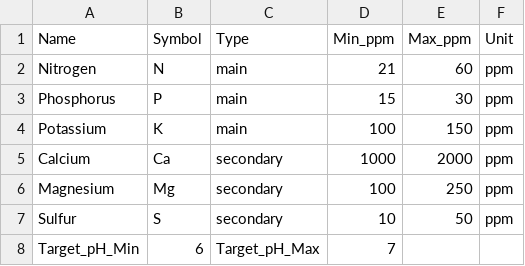
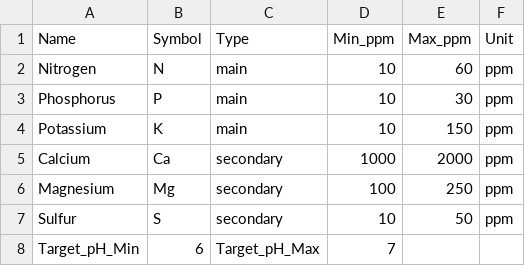
Before and after one commit to LAHIRUKBI/Agri-backend, a CSV file: datasets/soil_nutrients.csv, drawn as a sheet.

```diff
--- a/datasets/soil_nutrients.csv
+++ b/datasets/soil_nutrients.csv
@@ -1,5 +1,5 @@
 Name,Symbol,Type,Min_ppm,Max_ppm,Unit
-Nitrogen,N,main,21,60,ppm
-Phosphorus,P,main,15,30,ppm
-Potassium,K,main,100,150,ppm
+Nitrogen,N,main,10,60,ppm
+Phosphorus,P,main,10,30,ppm
+Potassium,K,main,10,150,ppm
 Calcium,Ca,secondary,1000,2000,ppm
```
Also changed, not shown: model/data/nutrients_data_set.csv, 6 other files.
